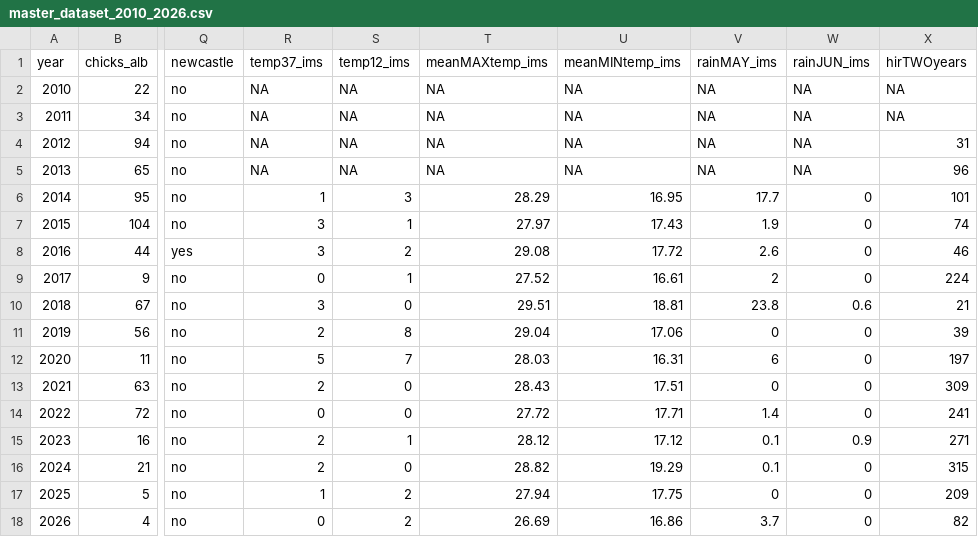
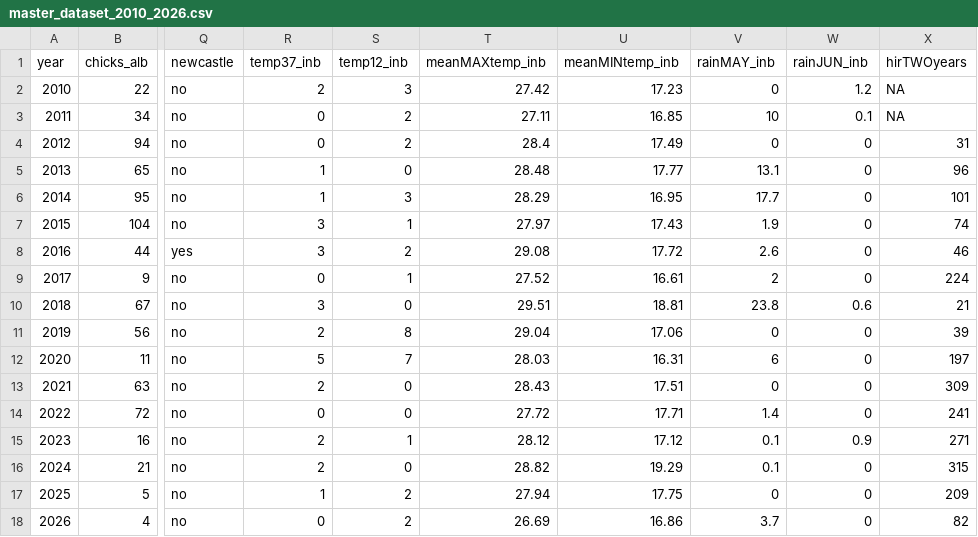
Before and after one commit to Inbal-Schekler/Terns-population-crush-paper, a CSV file: data_processed/master_dataset_2010_2026.csv, drawn as a sheet; only a part is shown, gaps mark what is left out; the diff names each change by its address in the sheet, - before the commit and + after, or states it on an @@ line.

Commit message:
Extend self-computed IMS weather to 2010-2026, rename _ims cols to _inb
Inbal downloaded raw IMS station data for 2010-2013 (previously only had
2014-2026), so the self-computed temp/rain columns can now cover the full
range on one consistent method instead of stopping at 2014. Saved the
build step as a real script (01_build_weather_inb.R) - it was only ever
run ad hoc before. Validated the new 2010-2013 values against Yosef's
legacy columns; same quality pattern already seen for 2014-2020 (temp12
exact, meanMAXtemp within 0.1C, rainMAY the noisiest metric).

Renamed the _ims suffix to _inb since Yosef's own data also comes from
IMS stations - _ims wasn't a distinguishing name for "the version Inbal
computed herself".

Legacy weather columns (temp37/temp12/etc, 2010-2020 only) are untouched,
side by side with the new _inb columns per the standing preference to add
new columns rather than overwrite when comparing candidate data sources.

```diff
--- a/data_processed/master_dataset_2010_2026.csv
+++ b/data_processed/master_dataset_2010_2026.csv
-R1: temp37_ims
+R1: temp37_inb
-S1: temp12_ims
+S1: temp12_inb
-T1: meanMAXtemp_ims
+T1: meanMAXtemp_inb
-U1: meanMINtemp_ims
+U1: meanMINtemp_inb
-V1: rainMAY_ims
+V1: rainMAY_inb
-W1: rainJUN_ims
+W1: rainJUN_inb
-R2 (temp37_inb): NA
+R2 (temp37_inb): 2
-S2 (temp12_inb): NA
+S2 (temp12_inb): 3
-T2 (meanMAXtemp_inb): NA
+T2 (meanMAXtemp_inb): 27.42
-U2 (meanMINtemp_inb): NA
+U2 (meanMINtemp_inb): 17.23
-V2 (rainMAY_inb): NA
+V2 (rainMAY_inb): 0
-W2 (rainJUN_inb): NA
+W2 (rainJUN_inb): 1.2
-R3:R4 (temp37_inb): NA
+R3:R4 (temp37_inb): 0
-S3:S4 (temp12_inb): NA
+S3:S4 (temp12_inb): 2
-T3 (meanMAXtemp_inb): NA
+T3 (meanMAXtemp_inb): 27.11
-U3 (meanMINtemp_inb): NA
+U3 (meanMINtemp_inb): 16.85
-V3 (rainMAY_inb): NA
+V3 (rainMAY_inb): 10
-W3 (rainJUN_inb): NA
+W3 (rainJUN_inb): 0.1
-T4 (meanMAXtemp_inb): NA
+T4 (meanMAXtemp_inb): 28.4
-U4 (meanMINtemp_inb): NA
+U4 (meanMINtemp_inb): 17.49
-V4 (rainMAY_inb): NA
+V4 (rainMAY_inb): 0
-W4:W5 (rainJUN_inb): NA
+W4:W5 (rainJUN_inb): 0
-R5 (temp37_inb): NA
+R5 (temp37_inb): 1
-S5 (temp12_inb): NA
+S5 (temp12_inb): 0
-T5 (meanMAXtemp_inb): NA
+T5 (meanMAXtemp_inb): 28.48
-U5 (meanMINtemp_inb): NA
+U5 (meanMINtemp_inb): 17.77
-V5 (rainMAY_inb): NA
+V5 (rainMAY_inb): 13.1
```
Also changed, not shown: 4 other files.
